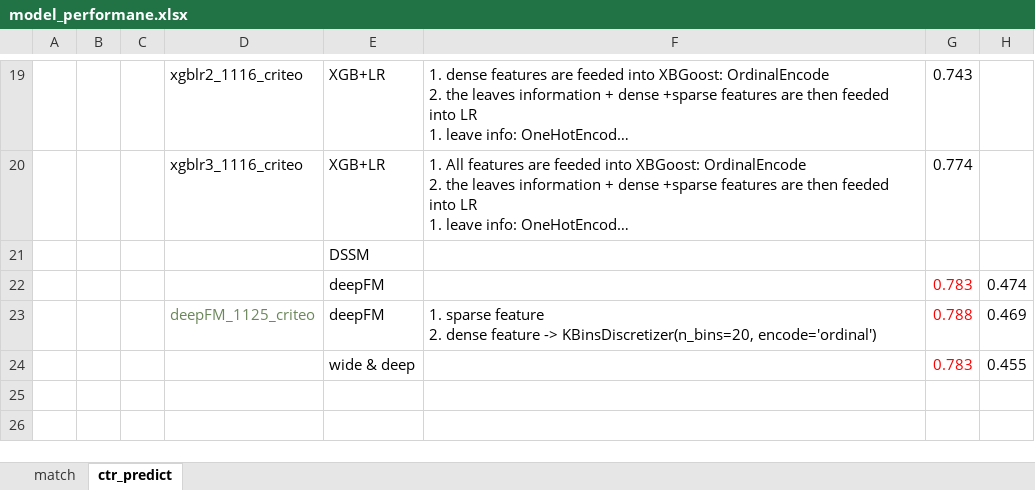
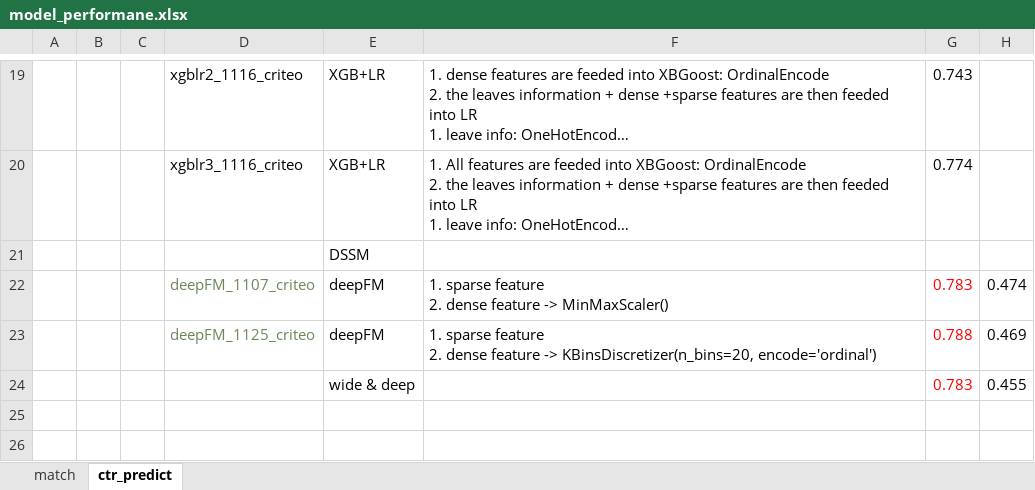
Before and after one commit to xiaoye-hua/recommendation_system, an Excel workbook: report/model_performane.xlsx, sheet ctr_predict, drawn as a sheet; only a part is shown, gaps mark what is left out; long unchanged cells end in …; values as stored, in another font and other column widths than the file's, no borders; ↵ is a line break in a cell; the diff names each change by its address in the sheet, - before the commit and + after, or states it on an @@ line.

```diff
--- a/report/model_performane.xlsx (sheet ctr_predict)
+++ b/report/model_performane.xlsx (sheet ctr_predict)
-D22: (empty)
+D22: deepFM_1107_criteo
-F22: (empty)
+F22: 1. sparse feature ↵ 2. dense feature -> MinMaxScaler()
```
Also changed, not shown: 7 other files.
